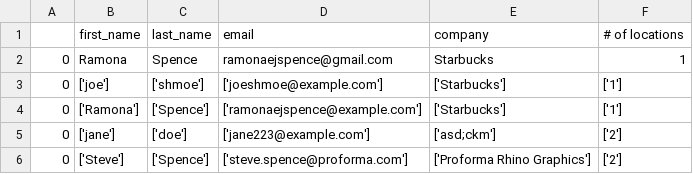
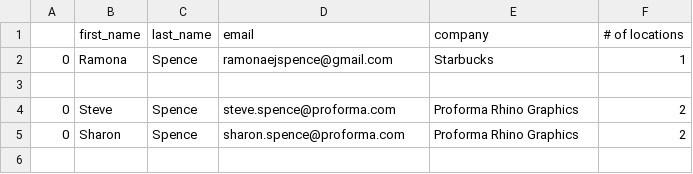
Before and after one commit to ramonaspence/proforma_landing_page, a CSV file: data/data/data.csv, drawn as a sheet.

```diff
--- a/data/data/data.csv
+++ b/data/data/data.csv
@@ -2,5 +2,4 @@
 0,Ramona,Spence,ramonaejspence@gmail.com,Starbucks,1
-0,['joe'],['shmoe'],['joeshmoe@example.com'],['Starbucks'],['1']
-0,['Ramona'],['Spence'],['ramonaejspence@example.com'],['Starbucks'],['1']
-0,['jane'],['doe'],['jane223@example.com'],['asd;ckm'],['2']
-0,['Steve'],['Spence'],['steve.spence@proforma.com'],['Proforma Rhino Graphics'],['2']
+
+0,Steve,Spence,steve.spence@proforma.com,Proforma Rhino Graphics,2
+0,Sharon,Spence,sharon.spence@proforma.com,Proforma Rhino Graphics,2
```
Also changed, not shown: 3 other files.
